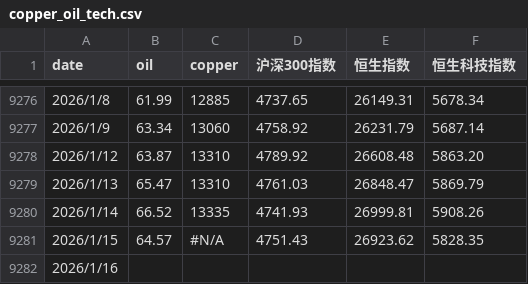
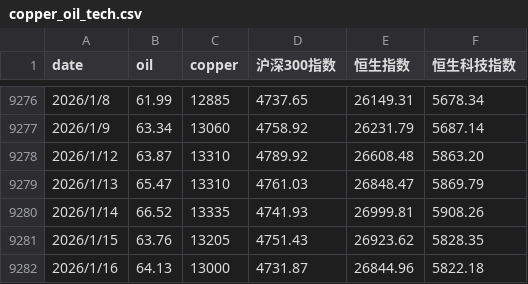
Before and after one commit to bugsj/copper_oil, a CSV file: copper_oil_tech.csv, drawn as a sheet; only a part is shown, gaps mark what is left out.

Commit message:
update csv data

```diff
--- a/copper_oil_tech.csv
+++ b/copper_oil_tech.csv
@@ -9280,3 +9280,3 @@ date,oil,copper,沪深300指数,恒生指数,恒生科技指数
 2026/1/14,66.52,13335,4741.93,26999.81,5908.26
-2026/1/15,64.57,#N/A,4751.43,26923.62,5828.35
-2026/1/16,
+2026/1/15,63.76,13205,4751.43,26923.62,5828.35
+2026/1/16,64.13,13000,4731.87,26844.96,5822.18
```
Also changed, not shown: 1 other file.
